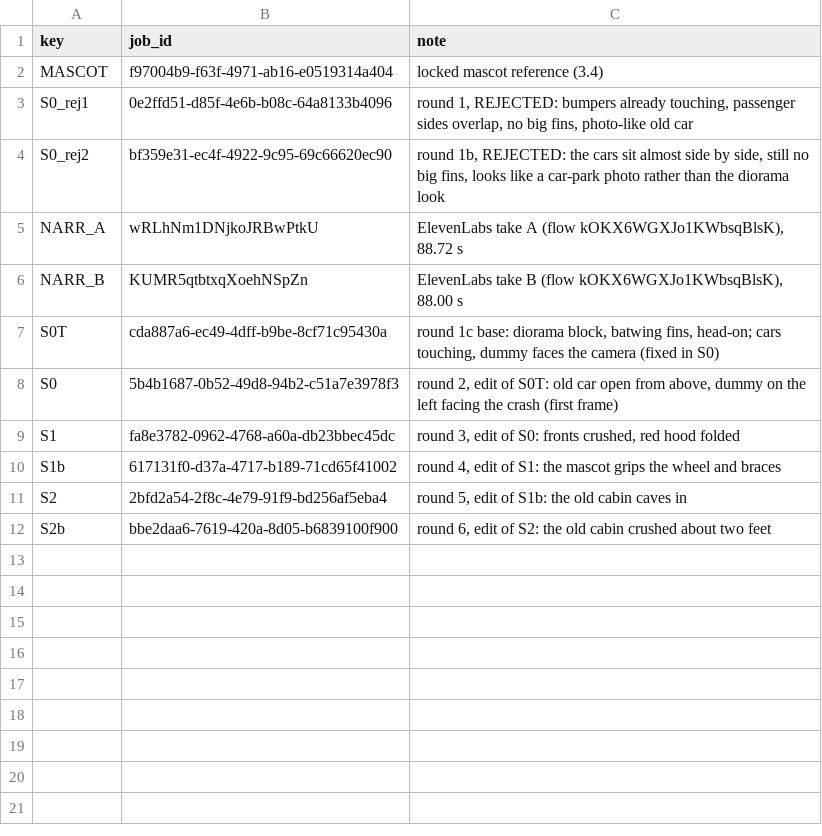
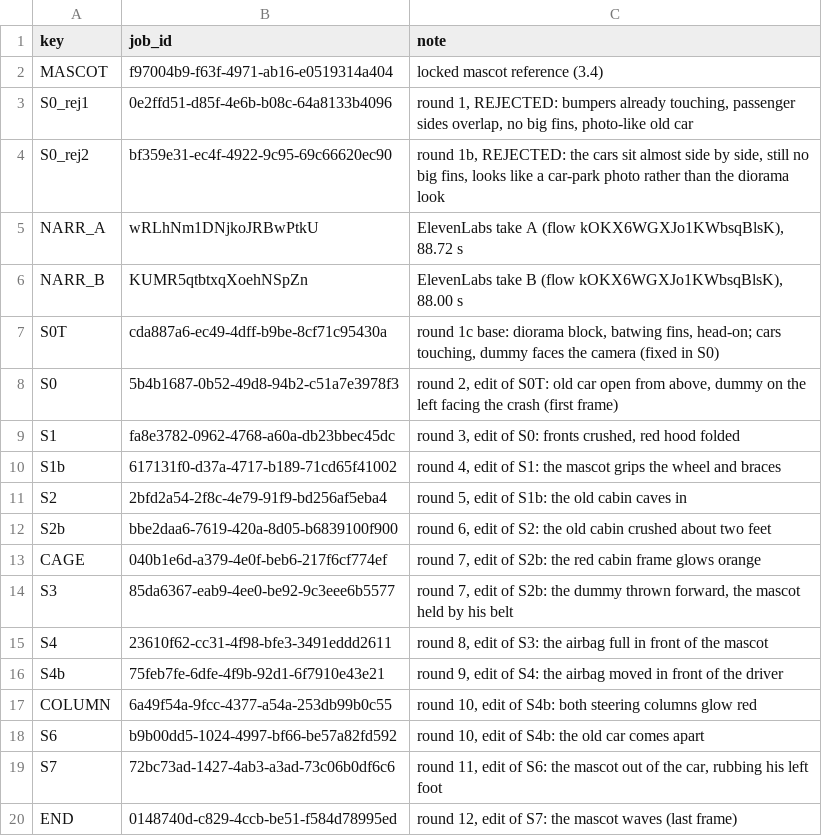
Before and after one commit to AliKandaz/short-form-video-memory, a TSV file: pipeline/07-jobs.tsv, drawn as a sheet.

```diff
--- a/pipeline/07-jobs.tsv
+++ b/pipeline/07-jobs.tsv
@@ -12 +12,9 @@ S2	2bfd2a54-2f8c-4e79-91f9-bd256af5eba4	round 5, edit of S1b: the old cabin cave
 S2b	bbe2daa6-7619-420a-8d05-b6839100f900	round 6, edit of S2: the old cabin crushed about two feet
+CAGE	040b1e6d-a379-4e0f-beb6-217f6cf774ef	round 7, edit of S2b: the red cabin frame glows orange
+S3	85da6367-eab9-4ee0-be92-9c3eee6b5577	round 7, edit of S2b: the dummy thrown forward, the mascot held by his belt
+S4	23610f62-cc31-4f98-bfe3-3491eddd2611	round 8, edit of S3: the airbag full in front of the mascot
+S4b	75feb7fe-6dfe-4f9b-92d1-6f7910e43e21	round 9, edit of S4: the airbag moved in front of the driver
+COLUMN	6a49f54a-9fcc-4377-a54a-253db99b0c55	round 10, edit of S4b: both steering columns glow red
+S6	b9b00dd5-1024-4997-bf66-be57a82fd592	round 10, edit of S4b: the old car comes apart
+S7	72bc73ad-1427-4ab3-a3ad-73c06b0df6c6	round 11, edit of S6: the mascot out of the car, rubbing his left foot
+END	0148740d-c829-4ccb-be51-f584d78995ed	round 12, edit of S7: the mascot waves (last frame)
```
Also changed, not shown: 4 other files.
